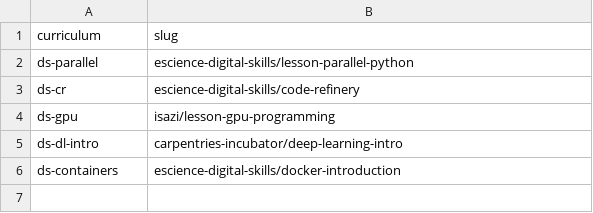
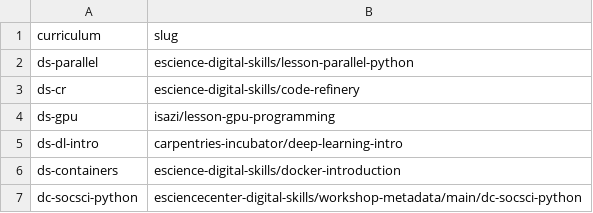
Before and after one commit to esciencecenter-digital-skills/2021-12-06-dc-socsci-python-nlesc, a CSV file: _data/repositories.csv, drawn as a sheet; the diff names each change by its address in the sheet, - before the commit and + after, or states it on an @@ line.

```diff
--- a/_data/repositories.csv
+++ b/_data/repositories.csv
+row 7: dc-socsci-python | esciencecenter-digital-skills/workshop-metadata/main/dc-socsci-python
```
Also changed, not shown: 2 other files.
